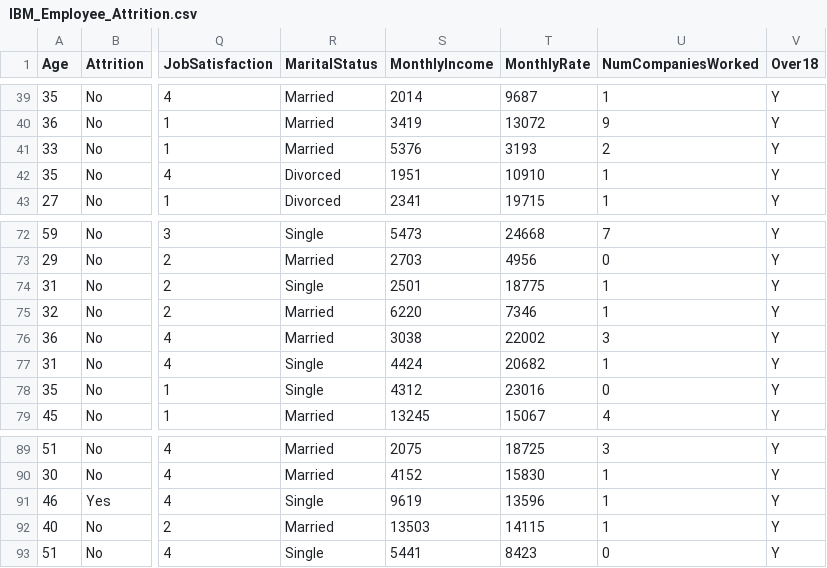
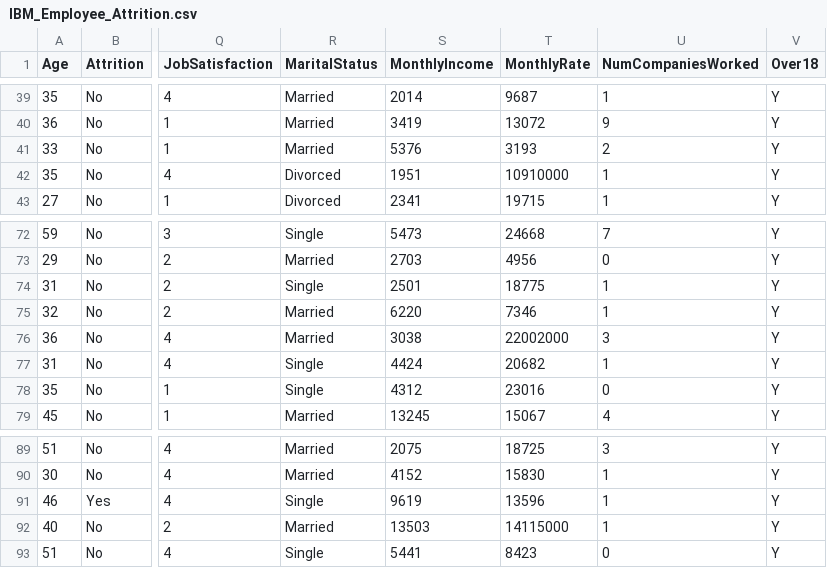
Before and after one commit to SamShowalter/WMP_training, a CSV file: data/IBM_Employee_Attrition.csv, drawn as a sheet; only a part is shown, gaps mark what is left out; the diff names each change by its address in the sheet, - before the commit and + after, or states it on an @@ line.

Commit message:
Dataset changes

```diff
--- a/data/IBM_Employee_Attrition.csv
+++ b/data/IBM_Employee_Attrition.csv
-T42 (MonthlyRate): 10910
+T42 (MonthlyRate): 10910000
-T76 (MonthlyRate): 22002
+T76 (MonthlyRate): 22002000
-T92 (MonthlyRate): 14115
+T92 (MonthlyRate): 14115000
```
